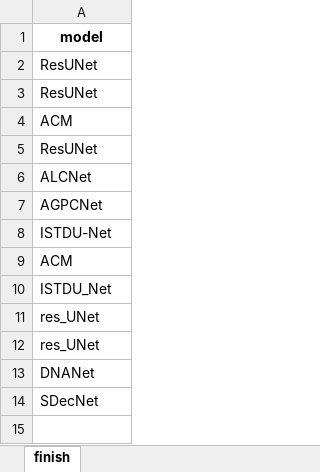
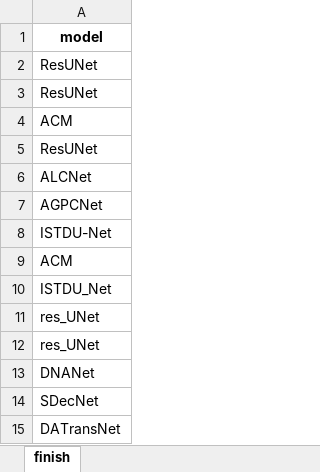
Before and after one commit to greekinRoma/STD2Net, an Excel workbook: finish.xlsx, sheet finish, drawn as a sheet; values as stored, in another font and other column widths than the file's, no borders; the diff names each change by its address in the sheet, - before the commit and + after, or states it on an @@ line.

```diff
--- a/finish.xlsx (sheet finish)
+++ b/finish.xlsx (sheet finish)
+row 15: DATransNet
```
Also changed, not shown: input.xlsx, save.xlsx, 4 other files.
